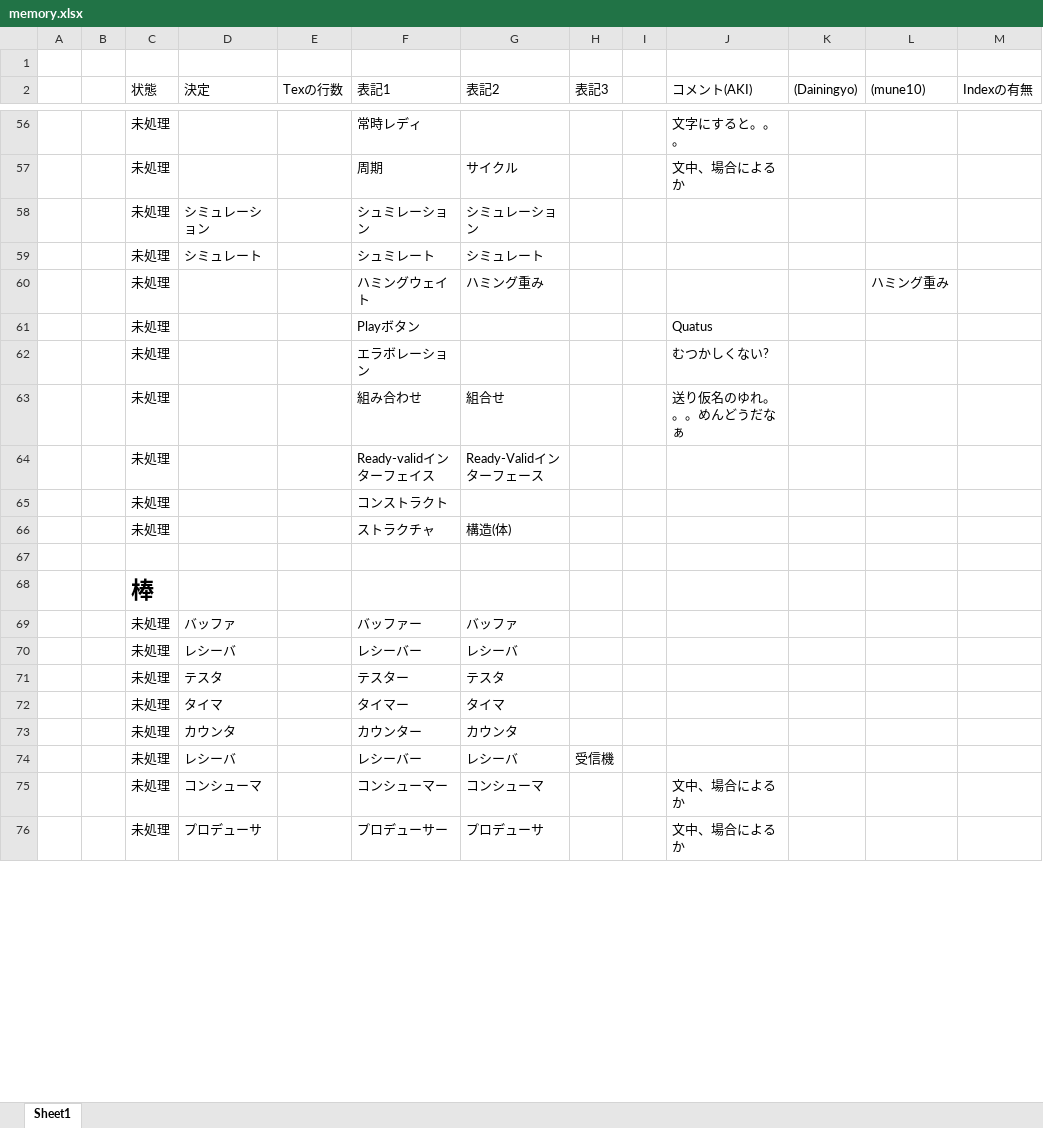
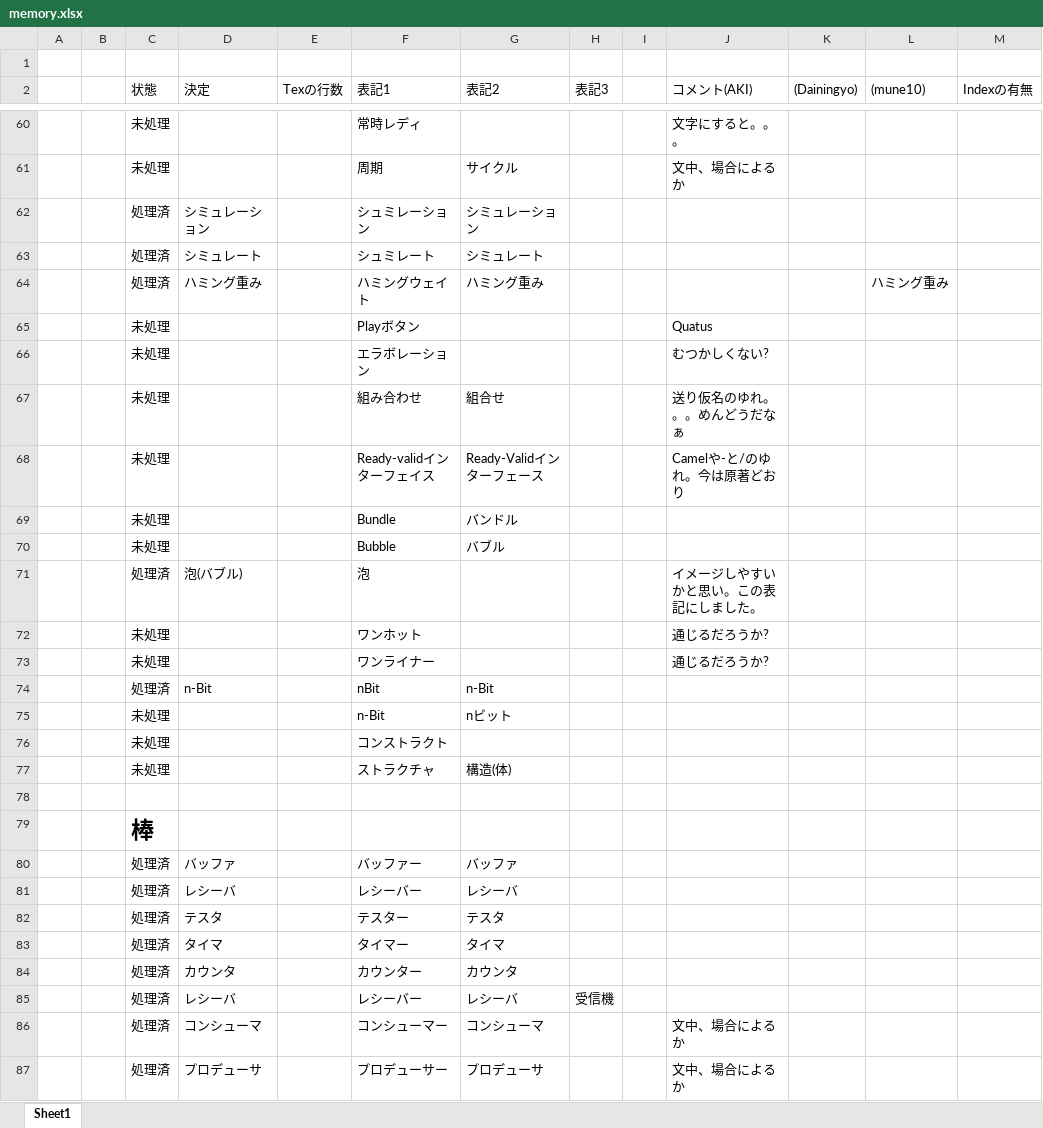
Before and after one commit to aki2525/chisel-book, an Excel workbook: proofread/memory.xlsx, sheet Sheet1, drawn as a sheet; only a part is shown, gaps mark what is left out; values as stored, in another font and other column widths than the file's, no borders; addresses are those after the commit; the diff covers the shown part only; the diff names each change by its address in the sheet, - before the commit and + after, or states it on an @@ line.

Commit message:
modified update words.

```diff
--- a/proofread/memory.xlsx (sheet Sheet1)
+++ b/proofread/memory.xlsx (sheet Sheet1)
-C62:C64 (状態): 未処理
+C62:C64 (状態): 処理済
-D64 (決定): (empty)
+D64 (決定): ハミング重み
-J68 (コメント(AKI)): (empty)
+J68 (コメント(AKI)): Camelや-と/のゆれ。今は原著どおり
+row 69:  |  | 未処理 |  |  | Bundle | バンドル
+row 70:  |  | 未処理 |  |  | Bubble | バブル
+row 71:  |  | 処理済 | 泡(バブル) |  | 泡 |  |  |  | イメージしやすいかと思い。この表記にしました。
+row 72:  |  | 未処理 |  |  | ワンホット |  |  |  | 通じるだろうか?
+row 73:  |  | 未処理 |  |  | ワンライナー |  |  |  | 通じるだろうか?
+row 74:  |  | 処理済 | n-Bit |  | nBit | n-Bit
+row 75:  |  | 未処理 |  |  | n-Bit | nビット
-C80:C87 (状態): 未処理
+C80:C87 (状態): 処理済
```
Also changed, not shown: 21 added rows, 16 removed rows and 84 edited cells elsewhere in this sheet.
